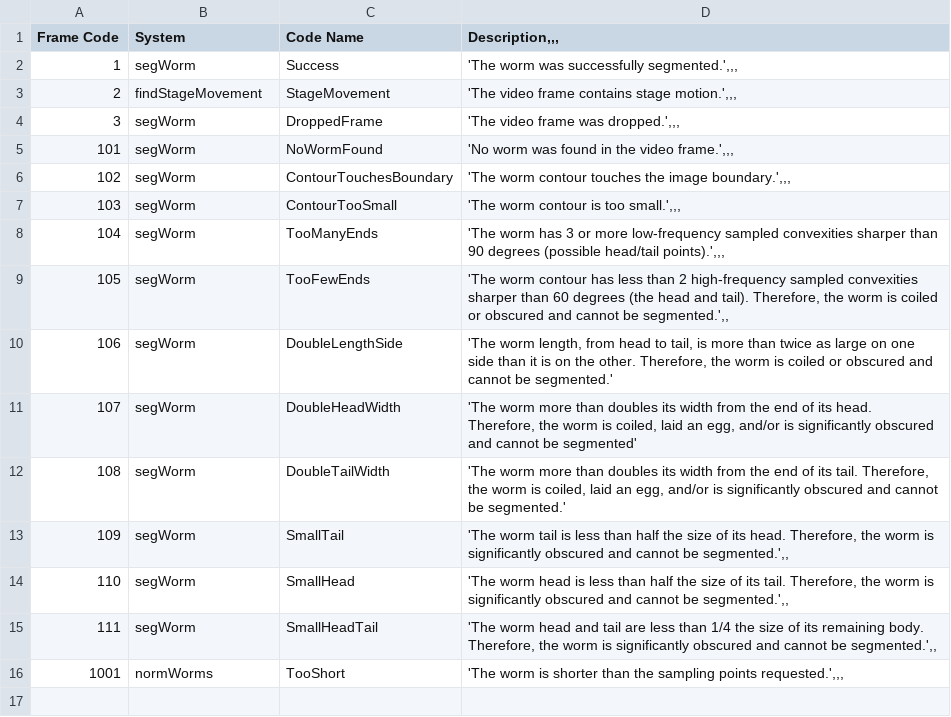
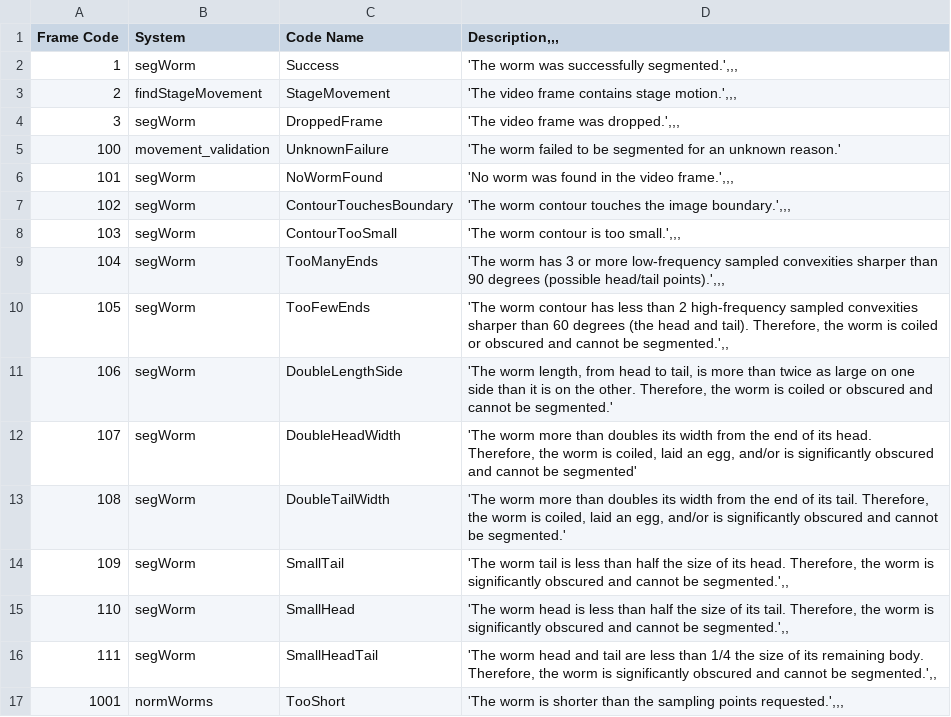
Before and after one commit to openworm/open-worm-analysis-toolbox, a CSV file: documentation/frame_codes.csv, drawn as a sheet; the diff names each change by its address in the sheet, - before the commit and + after, or states it on an @@ line.

Commit message:
Frame code, segmentation status
Made some changes to handle these better.  See
https://github.com/openworm/movement_validation/issues/132

```diff
--- a/documentation/frame_codes.csv
+++ b/documentation/frame_codes.csv
+row 5: 100 | movement_validation | UnknownFailure | 'The worm failed to be segmented for an unknown reason.'
```
Also changed, not shown: 5 other files.
